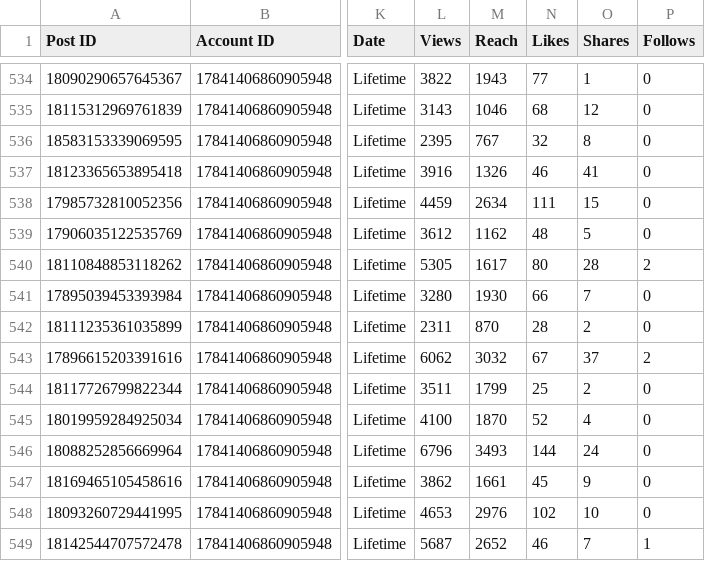
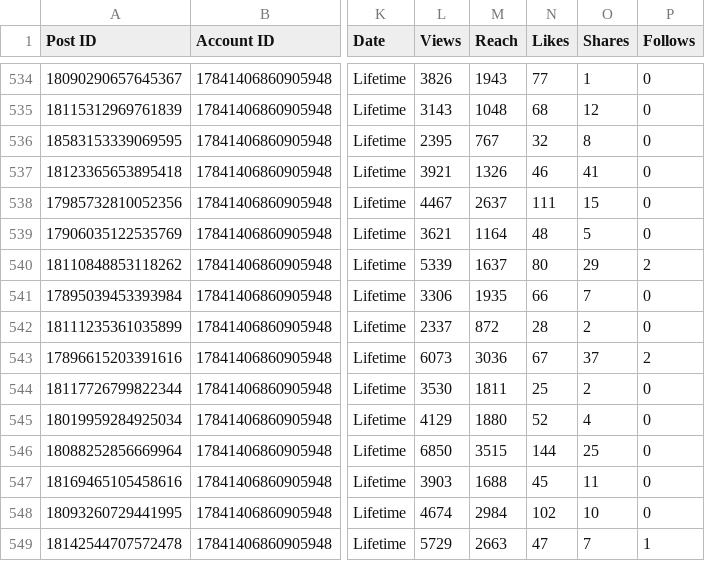
Before and after one commit to Claudiae09/init-instagram-pipeline, a CSV file: csv/instagram_export.csv, drawn as a sheet; only a part is shown, gaps mark what is left out; the diff covers the shown part only; the diff names each change by its address in the sheet, - before the commit and + after, or states it on an @@ line.

```diff
--- a/csv/instagram_export.csv
+++ b/csv/instagram_export.csv
-L534 (Views): 3822
+L534 (Views): 3826
-M535 (Reach): 1046
+M535 (Reach): 1048
-L537 (Views): 3916
+L537 (Views): 3921
-L538 (Views): 4459
+L538 (Views): 4467
-M538 (Reach): 2634
+M538 (Reach): 2637
-L539 (Views): 3612
+L539 (Views): 3621
-M539 (Reach): 1162
+M539 (Reach): 1164
-L540 (Views): 5305
+L540 (Views): 5339
-M540 (Reach): 1617
+M540 (Reach): 1637
-O540 (Shares): 28
+O540 (Shares): 29
-L541 (Views): 3280
+L541 (Views): 3306
-M541 (Reach): 1930
+M541 (Reach): 1935
-L542 (Views): 2311
+L542 (Views): 2337
-M542 (Reach): 870
+M542 (Reach): 872
-L543 (Views): 6062
+L543 (Views): 6073
-M543 (Reach): 3032
+M543 (Reach): 3036
-L544 (Views): 3511
+L544 (Views): 3530
-M544 (Reach): 1799
+M544 (Reach): 1811
-L545 (Views): 4100
+L545 (Views): 4129
-M545 (Reach): 1870
+M545 (Reach): 1880
-L546 (Views): 6796
+L546 (Views): 6850
-M546 (Reach): 3493
+M546 (Reach): 3515
-O546 (Shares): 24
+O546 (Shares): 25
-L547 (Views): 3862
+L547 (Views): 3903
-M547 (Reach): 1661
+M547 (Reach): 1688
-O547 (Shares): 9
+O547 (Shares): 11
-L548 (Views): 4653
+L548 (Views): 4674
-M548 (Reach): 2976
+M548 (Reach): 2984
-L549 (Views): 5687
+L549 (Views): 5729
-M549 (Reach): 2652
+M549 (Reach): 2663
-N549 (Likes): 46
+N549 (Likes): 47
```
Also changed, not shown: 103 edited cells elsewhere in this file, csv/account_insights.csv, csv/audience_demographics.csv, 2 other files.
